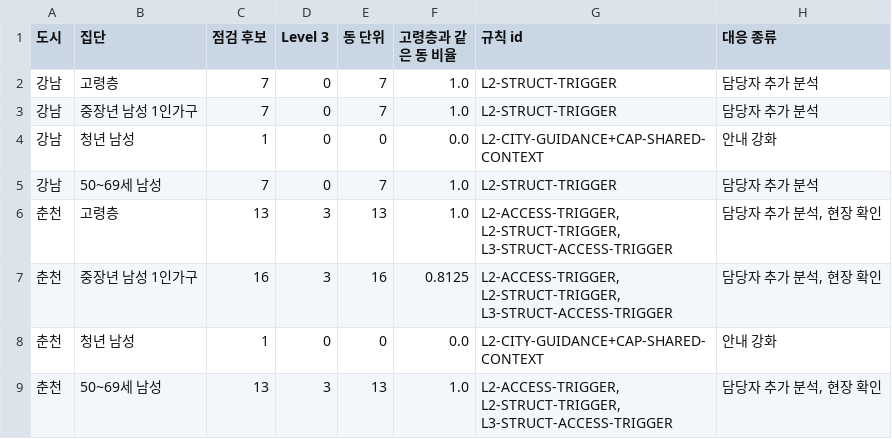
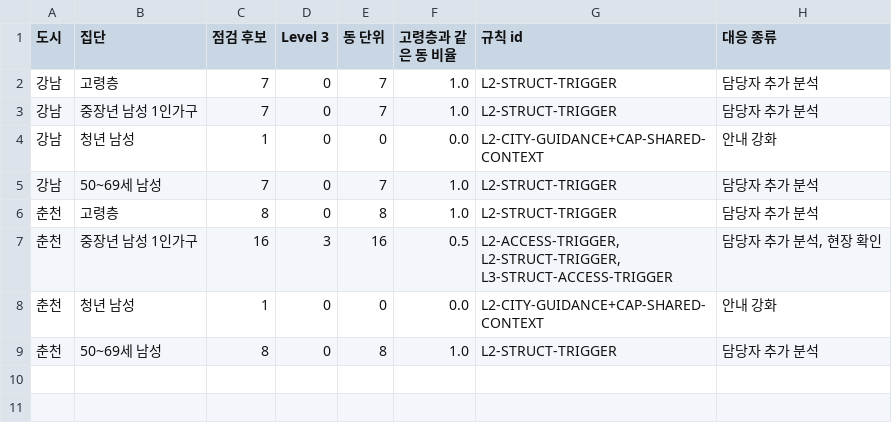
Before and after one commit to taeyeon715/BigDataContest_social-isolation-LINK-Radar, a CSV file: reports/r1_등급규칙/집단차별화.csv, drawn as a sheet.

```diff
--- a/reports/r1_등급규칙/집단차별화.csv
+++ b/reports/r1_등급규칙/집단차별화.csv
@@ -5,5 +5,5 @@
 강남,50~69세 남성,7,0,7,1.0,L2-STRUCT-TRIGGER,담당자 추가 분석
-춘천,고령층,13,3,13,1.0,"L2-ACCESS-TRIGGER, L2-STRUCT-TRIGGER, L3-STRUCT-ACCESS-TRIGGER","담당자 추가 분석, 현장 확인"
-춘천,중장년 남성 1인가구,16,3,16,0.8125,"L2-ACCESS-TRIGGER, L2-STRUCT-TRIGGER, L3-STRUCT-ACCESS-TRIGGER","담당자 추가 분석, 현장 확인"
+춘천,고령층,8,0,8,1.0,L2-STRUCT-TRIGGER,담당자 추가 분석
+춘천,중장년 남성 1인가구,16,3,16,0.5,"L2-ACCESS-TRIGGER, L2-STRUCT-TRIGGER, L3-STRUCT-ACCESS-TRIGGER","담당자 추가 분석, 현장 확인"
 춘천,청년 남성,1,0,0,0.0,L2-CITY-GUIDANCE+CAP-SHARED-CONTEXT,안내 강화
-춘천,50~69세 남성,13,3,13,1.0,"L2-ACCESS-TRIGGER, L2-STRUCT-TRIGGER, L3-STRUCT-ACCESS-TRIGGER","담당자 추가 분석, 현장 확인"
+춘천,50~69세 남성,8,0,8,1.0,L2-STRUCT-TRIGGER,담당자 추가 분석
```
Also changed, not shown: reports/r1_등급규칙/TopK.csv, reports/r1_등급규칙/결과표.csv, 38 other files.
